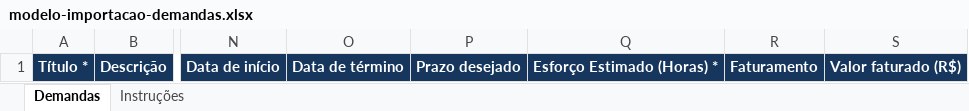
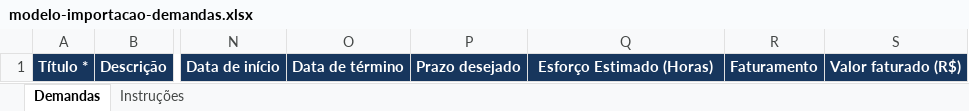
Before and after one commit to vagnmoraes-code/Devplan-1, an Excel workbook: modelo-importacao-demandas.xlsx, sheet Demandas, drawn as a sheet; only a part is shown, gaps mark what is left out; values as stored, in another font and other column widths than the file's, no borders; the diff names each change by its address in the sheet, - before the commit and + after, or states it on an @@ line.

```diff
--- a/modelo-importacao-demandas.xlsx (sheet Demandas)
+++ b/modelo-importacao-demandas.xlsx (sheet Demandas)
-Q1: Esforço Estimado (Horas) *
+Q1: Esforço Estimado (Horas)
```
Also changed, not shown: sheet Instruções, modelo-importacao-demandas-atualizado.xlsx, 8 other files.
